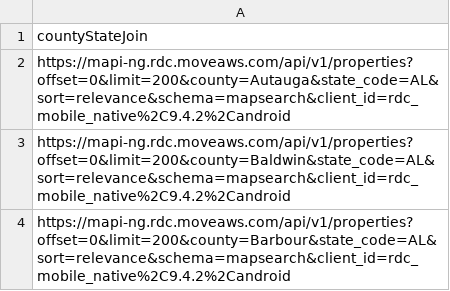
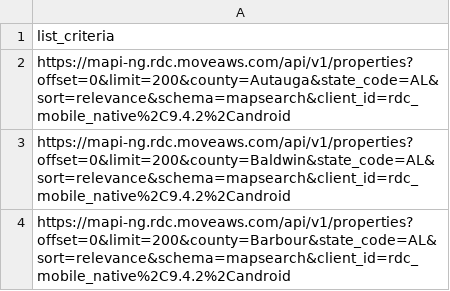
Before and after one commit to LIDD-UP/AmericanRealEstate_distribution, a CSV file: crawl_tools/realtor_app_list_page_search_criteria.csv, drawn as a sheet; only a part is shown.

```diff
--- a/crawl_tools/realtor_app_list_page_search_criteria.csv
+++ b/crawl_tools/realtor_app_list_page_search_criteria.csv
@@ -1,2 +1,2 @@
-countyStateJoin
+list_criteria
 https://mapi-ng.rdc.moveaws.com/api/v1/properties?offset=0&limit=200&county=Autauga&state_code=AL&sort=relevance&schema=mapsearch&client_id=rdc_mobile_native%2C9.4.2%2Candroid
```
Also changed, not shown: crawl_tools/realtor_app_list_page_search_criteria_two.csv, 5 other files.
